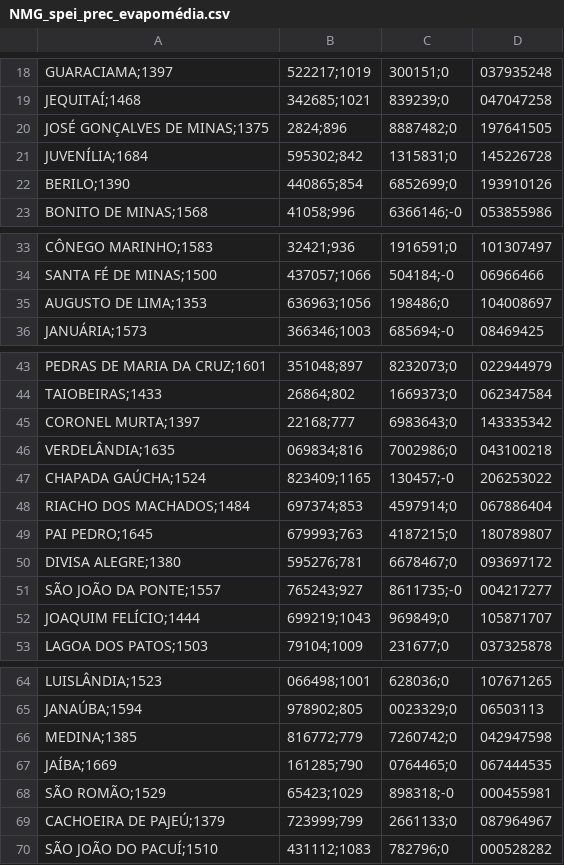
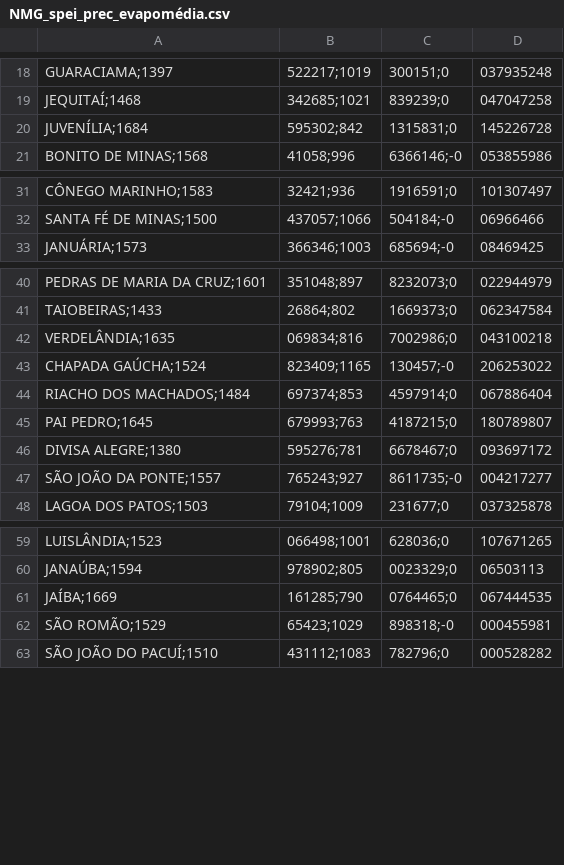
Before and after one commit to JVSREco19/ClusteringAndPlot, a CSV file: NMG_spei_prec_evapomédia.csv, drawn as a sheet; only a part is shown, gaps mark what is left out; the diff covers the shown part only; the diff names each change by its address in the sheet, - before the commit and + after, or states it on an @@ line.

```diff
--- a/NMG_spei_prec_evapomédia.csv
+++ b/NMG_spei_prec_evapomédia.csv
-row 20: JOSÉ GONÇALVES DE MINAS;1375 | 2824;896 | 8887482;0 | 197641505
-row 22: BERILO;1390 | 440865;854 | 6852699;0 | 193910126
-row 35: AUGUSTO DE LIMA;1353 | 636963;1056 | 198486;0 | 104008697
-row 45: CORONEL MURTA;1397 | 22168;777 | 6983643;0 | 143335342
-row 52: JOAQUIM FELÍCIO;1444 | 699219;1043 | 969849;0 | 105871707
-row 66: MEDINA;1385 | 816772;779 | 7260742;0 | 042947598
-row 69: CACHOEIRA DE PAJEÚ;1379 | 723999;799 | 2661133;0 | 087964967
```
Also changed, not shown: 1 removed row elsewhere in this file, 1 other file.
